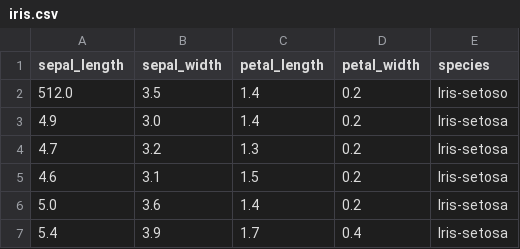
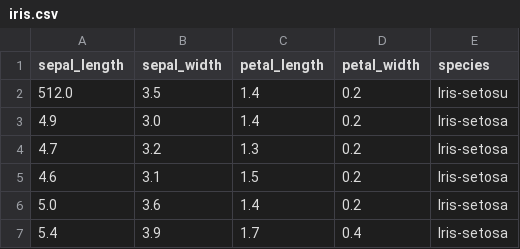
Before and after one commit to danielsoy/data, a CSV file: iris.csv, drawn as a sheet; only a part is shown.

Commit message:
Update iris.csv

```diff
--- a/iris.csv
+++ b/iris.csv
@@ -1,3 +1,3 @@
 sepal_length,sepal_width,petal_length,petal_width,species
-512.0,3.5,1.4,0.2,Iris-setoso
+512.0,3.5,1.4,0.2,Iris-setosu
 4.9,3.0,1.4,0.2,Iris-setosa
```
